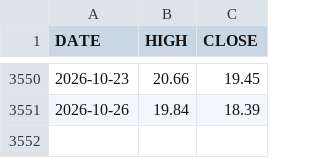
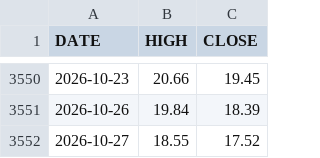
Before and after one commit to marschannewtag-spec/mars-robot, a CSV file: ops/data/pwa/vix_daily.csv, drawn as a sheet; only a part is shown, gaps mark what is left out.

```diff
--- a/ops/data/pwa/vix_daily.csv
+++ b/ops/data/pwa/vix_daily.csv
@@ -3551 +3551,2 @@ DATE,HIGH,CLOSE
 2026-10-26,19.84,18.39
+2026-10-27,18.55,17.52
```
Also changed, not shown: ops/data/health_log.csv, 5 other files.
